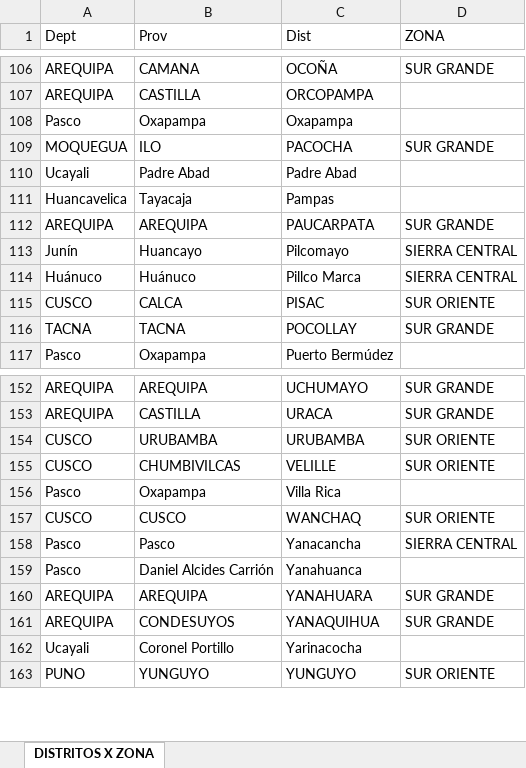
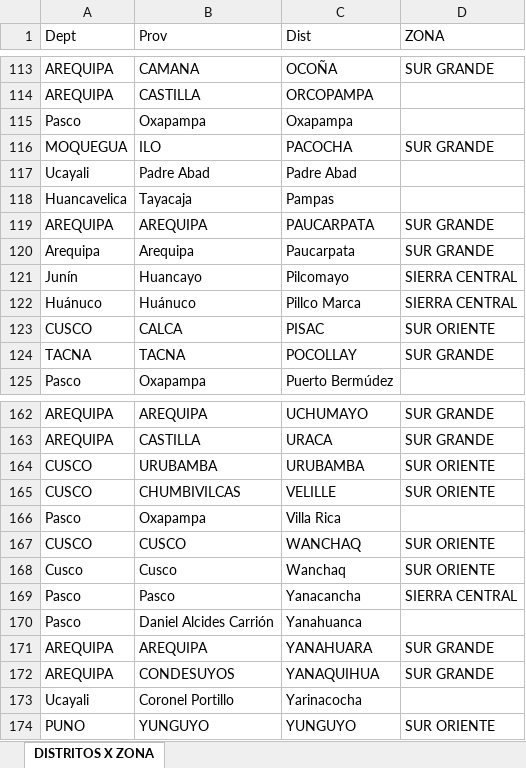
Before and after one commit to chopper210397/rselenium, an Excel workbook: localidadescastillo.xlsx, sheet DISTRITOS X ZONA, drawn as a sheet; only a part is shown, gaps mark what is left out; values as stored, in another font and other column widths than the file's, no borders; the diff covers the shown part only; the diff names each change by its address in the sheet, - before the commit and + after, or states it on an @@ line.

```diff
--- a/localidadescastillo.xlsx (sheet DISTRITOS X ZONA)
+++ b/localidadescastillo.xlsx (sheet DISTRITOS X ZONA)
+row 120: Arequipa | Arequipa | Paucarpata | SUR GRANDE
+row 168: Cusco | Cusco | Wanchaq | SUR ORIENTE
```
Also changed, not shown: 30 added rows elsewhere in this sheet, castillo.xlsx, difarlib.xlsx, 5 other files.
